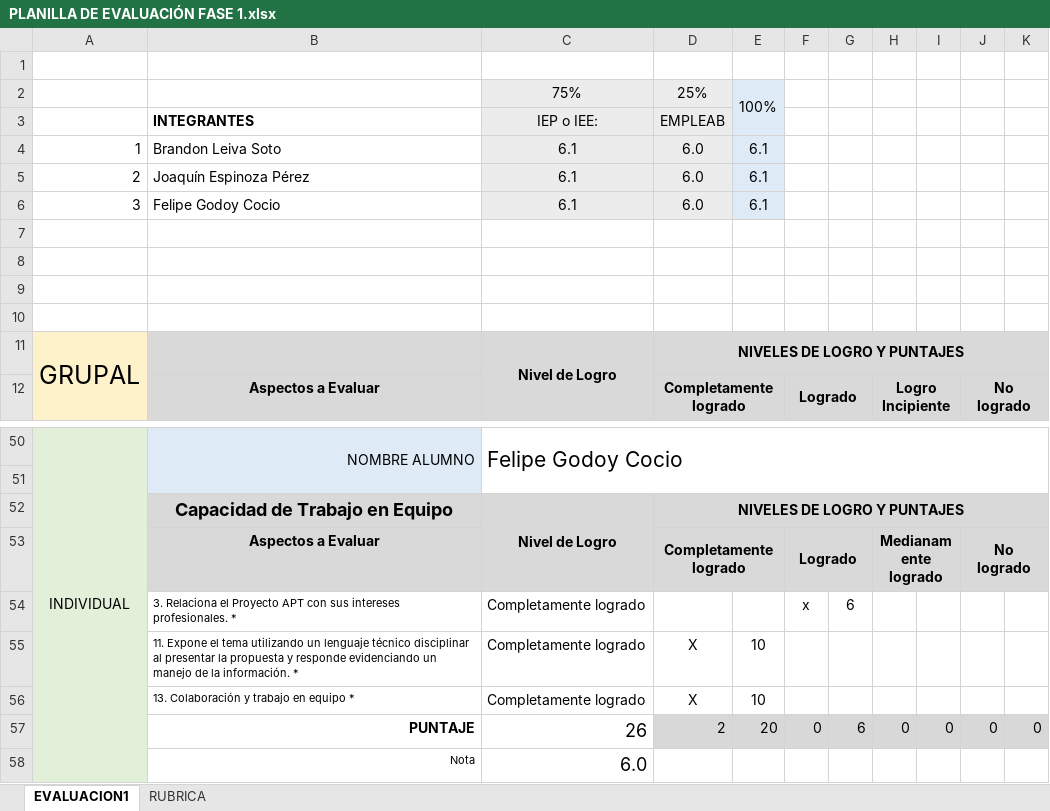
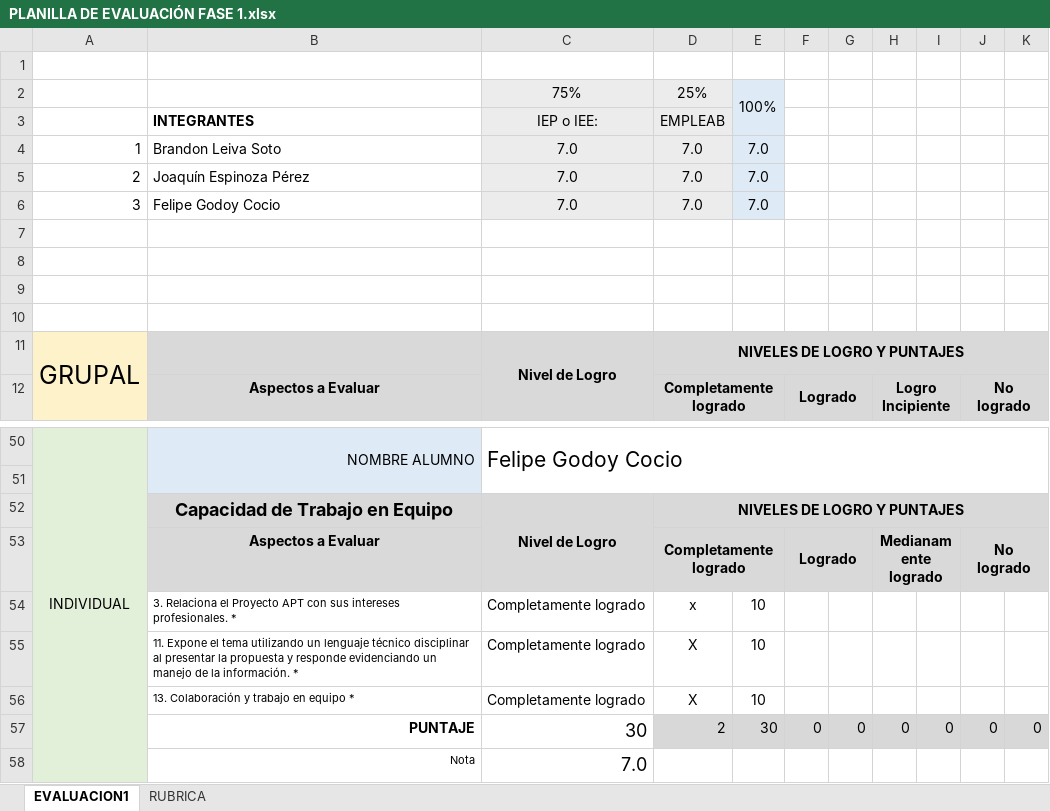
Before and after one commit to BrandonLeiva/Incluus, an Excel workbook: Fase 1/Evidencias Grupales/PLANILLA DE EVALUACIÓN FASE 1.xlsx, sheet EVALUACION1, drawn as a sheet; only a part is shown, gaps mark what is left out; values as stored, in another font and other column widths than the file's, no borders; conditional formats not drawn; removed rows and columns are numbered as before the commit, all else as after; the diff covers the shown part only; the diff names each change by its address in the sheet, - before the commit and + after, or states it on an @@ line.

Commit message:
planilla
planilla de evaluacion fase 1

```diff
--- a/Fase 1/Evidencias Grupales/PLANILLA DE EVALUACIÓN FASE 1.xlsx (sheet EVALUACION1)
+++ b/Fase 1/Evidencias Grupales/PLANILLA DE EVALUACIÓN FASE 1.xlsx (sheet EVALUACION1)
-C4:C6: 6.1
+C4:C6: 7.0
-D4:D6: 6.0
+D4:D6: 7.0
-E4:E6: 6.1
+E4:E6: 7.0
-row 54:  | 3. Relaciona el Proyecto APT con sus intereses profesionales. * | Completamente logrado |  |  | x | 6
+row 54:  | 3. Relaciona el Proyecto APT con sus intereses profesionales. * | Completamente logrado | x | 10
-C57: 26
+C57: 30
-E57: 20
+E57: 30
-G57: 6
+G57: 0
-C58: 6.0
+C58: 7.0
```
Also changed, not shown: 4 added rows, 4 removed rows and 12 edited cells elsewhere in this sheet.
